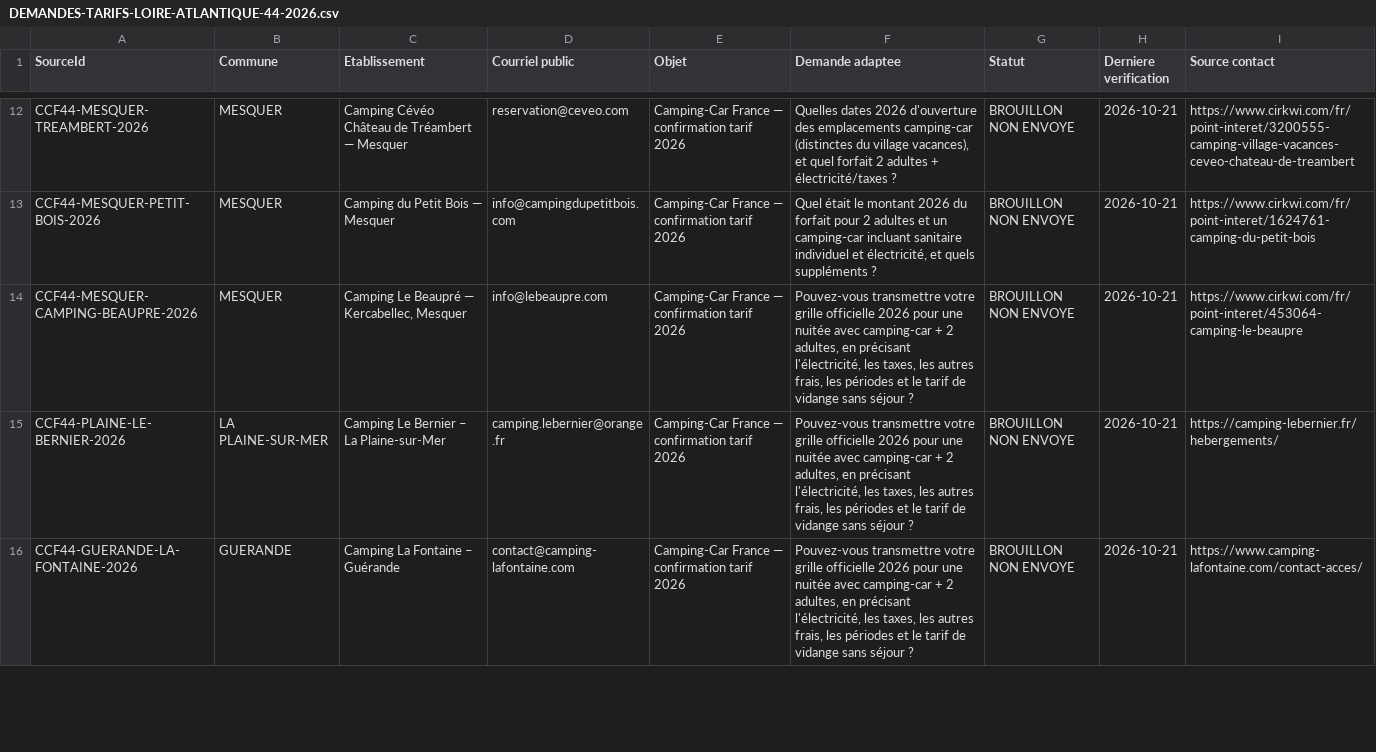
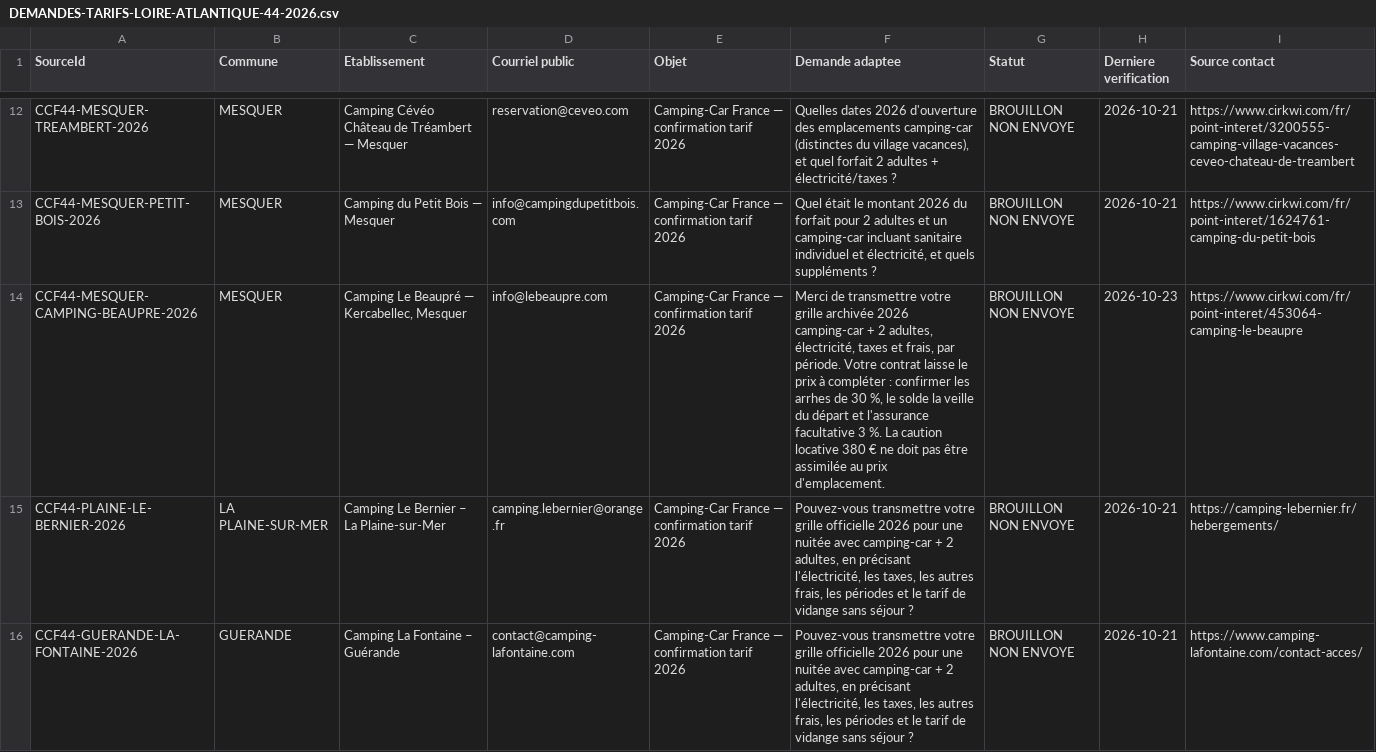
Before and after one commit to christophe93270-bit/camping-car-france, a CSV file: DEMANDES-TARIFS-LOIRE-ATLANTIQUE-44-2026.csv, drawn as a sheet; only a part is shown, gaps mark what is left out; the diff covers the shown part only.

Commit message:
44 lot 67: distinguer frais et acomptes aux Forges et au Beaupré

```diff
--- a/DEMANDES-TARIFS-LOIRE-ATLANTIQUE-44-2026.csv
+++ b/DEMANDES-TARIFS-LOIRE-ATLANTIQUE-44-2026.csv
@@ -13,3 +13,3 @@
 "CCF44-MESQUER-PETIT-BOIS-2026";"MESQUER";"Camping du Petit Bois — Mesquer";"info@campingdupetitbois.com";"Camping-Car France — confirmation tarif 2026";"Quel était le montant 2026 du forfait pour 2 adultes et un camping-car incluant sanitaire individuel et électricité, et quels suppléments ?";"BROUILLON NON ENVOYE";"2026-10-21";"https://www.cirkwi.com/fr/point-interet/1624761-camping-du-petit-bois"
-"CCF44-MESQUER-CAMPING-BEAUPRE-2026";"MESQUER";"Camping Le Beaupré — Kercabellec, Mesquer";"info@lebeaupre.com";"Camping-Car France — confirmation tarif 2026";"Pouvez-vous transmettre votre grille officielle 2026 pour une nuitée avec camping-car + 2 adultes, en précisant l'électricité, les taxes, les autres frais, les périodes et le tarif de vidange sans séjour ?";"BROUILLON NON ENVOYE";"2026-10-21";"https://www.cirkwi.com/fr/point-interet/453064-camping-le-beaupre"
+"CCF44-MESQUER-CAMPING-BEAUPRE-2026";"MESQUER";"Camping Le Beaupré — Kercabellec, Mesquer";"info@lebeaupre.com";"Camping-Car France — confirmation tarif 2026";"Merci de transmettre votre grille archivée 2026 camping-car + 2 adultes, électricité, taxes et frais, par période. Votre contrat laisse le prix à compléter : confirmer les arrhes de 30 %, le solde la veille du départ et l'assurance facultative 3 %. La caution locative 380 € ne doit pas être assimilée au prix d'emplacement.";"BROUILLON NON ENVOYE";"2026-10-23";"https://www.cirkwi.com/fr/point-interet/453064-camping-le-beaupre"
 "CCF44-PLAINE-LE-BERNIER-2026";"LA PLAINE-SUR-MER";"Camping Le Bernier – La Plaine-sur-Mer";"camping.lebernier@orange.fr";"Camping-Car France — confirmation tarif 2026";"Pouvez-vous transmettre votre grille officielle 2026 pour une nuitée avec camping-car + 2 adultes, en précisant l'électricité, les taxes, les autres frais, les périodes et le tarif de vidange sans séjour ?";"BROUILLON NON ENVOYE";"2026-10-21";"https://camping-lebernier.fr/hebergements/"
```
Also changed, not shown: 4 edited cells elsewhere in this file, 4 other files.
